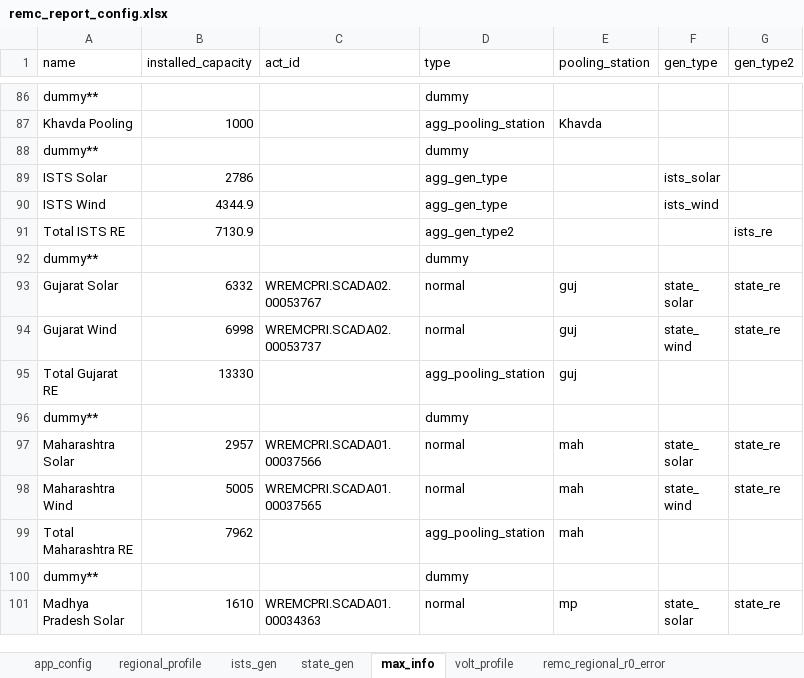
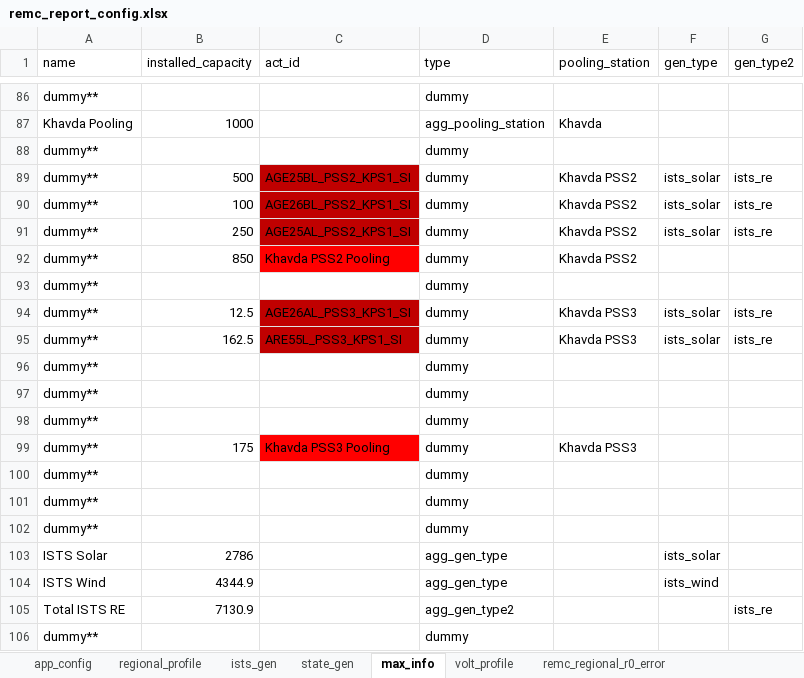
Before and after one commit to nagasudhirpulla/wrldc_remc_reports_generator, an Excel workbook: config/remc_report_config.xlsx, sheet max_info, drawn as a sheet; only a part is shown, gaps mark what is left out; the shorter side is filled out with more unchanged rows; values as stored, in another font and other column widths than the file's, no borders; the diff names each change by its address in the sheet, - before the commit and + after, or states it on an @@ line.

```diff
--- a/config/remc_report_config.xlsx (sheet max_info)
+++ b/config/remc_report_config.xlsx (sheet max_info)
+row 89: dummy** | 500 | AGE25BL_PSS2_KPS1_SI | dummy | Khavda PSS2 | ists_solar | ists_re
+row 90: dummy** | 100 | AGE26BL_PSS2_KPS1_SI | dummy | Khavda PSS2 | ists_solar | ists_re
+row 91: dummy** | 250 | AGE25AL_PSS2_KPS1_SI | dummy | Khavda PSS2 | ists_solar | ists_re
+row 92: dummy** | 850 | Khavda PSS2 Pooling | dummy | Khavda PSS2
+row 93: dummy** |  |  | dummy
+row 94: dummy** | 12.5 | AGE26AL_PSS3_KPS1_SI | dummy | Khavda PSS3 | ists_solar | ists_re
+row 95: dummy** | 162.5 | ARE55L_PSS3_KPS1_SI | dummy | Khavda PSS3 | ists_solar | ists_re
+row 96: dummy** |  |  | dummy
+row 97: dummy** |  |  | dummy
+row 98: dummy** |  |  | dummy
+row 99: dummy** | 175 | Khavda PSS3 Pooling | dummy | Khavda PSS3
+row 100: dummy** |  |  | dummy
+row 101: dummy** |  |  | dummy
+row 102: dummy** |  |  | dummy
```
Also changed, not shown: sheet ists_gen, formulas that keep their value.
